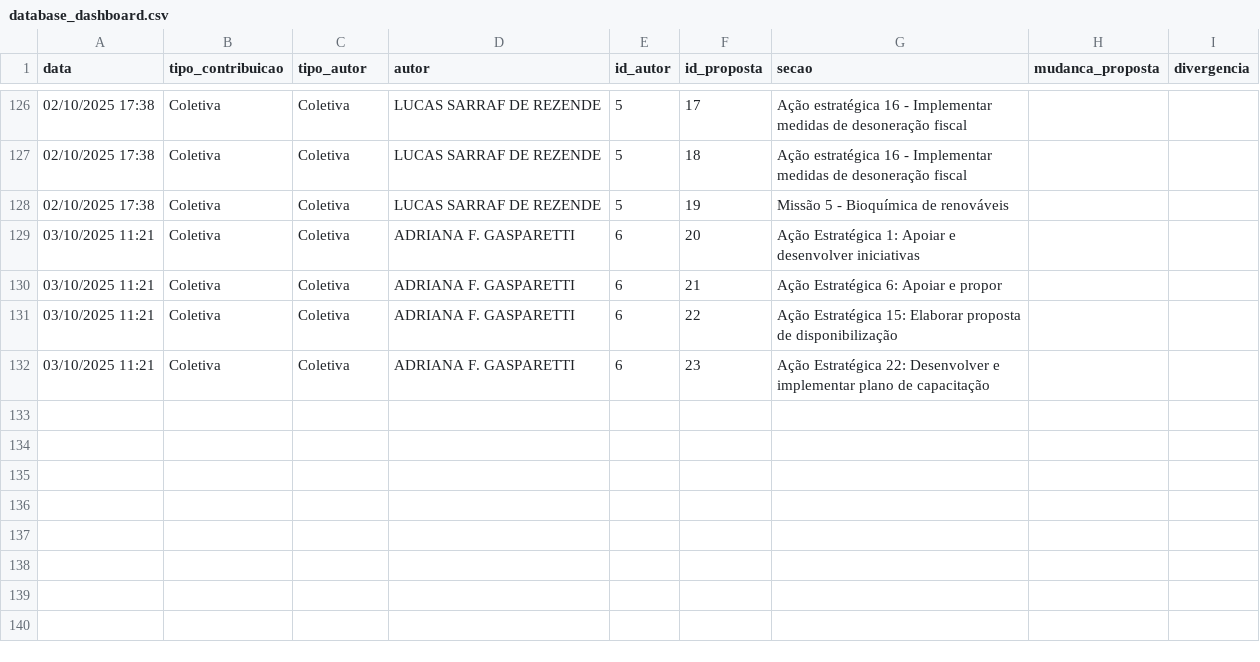
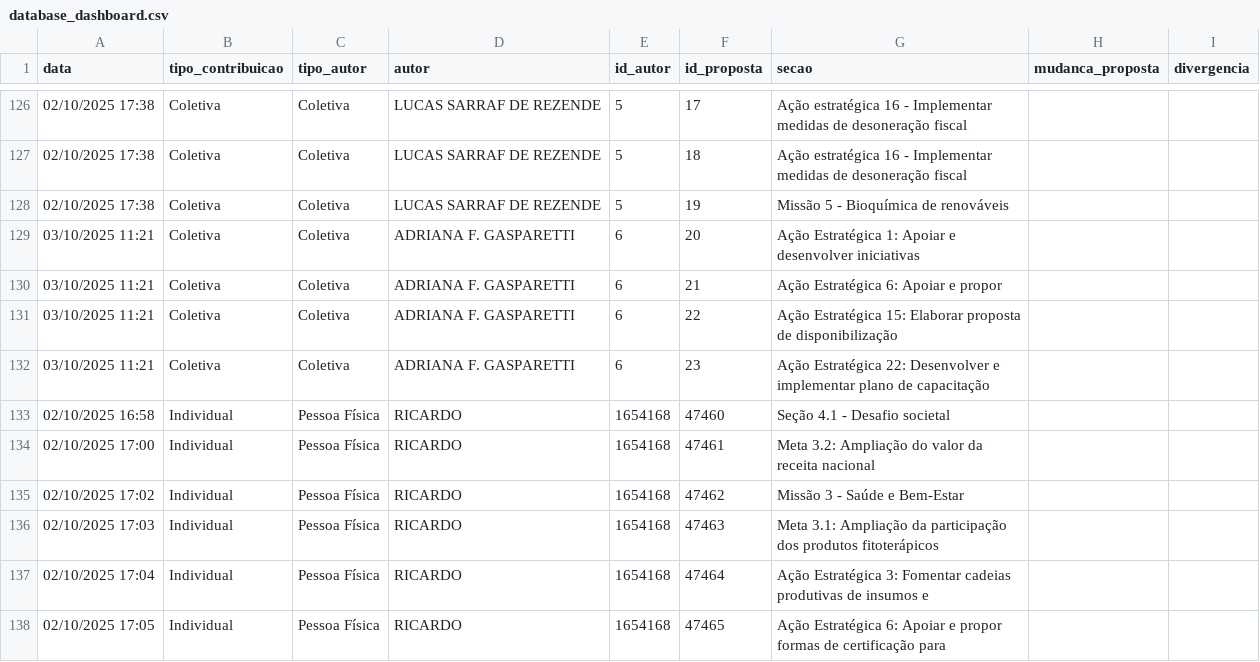
Before and after one commit to araujovsv/consulta-pndbio, a CSV file: database_dashboard.csv, drawn as a sheet; only a part is shown, gaps mark what is left out.

Commit message:
Add files via upload

```diff
--- a/database_dashboard.csv
+++ b/database_dashboard.csv
@@ -132 +132,10 @@
 03/10/2025 11:21;Coletiva;Coletiva;ADRIANA F. GASPARETTI;6;23;Ação Estratégica 22: Desenvolver e implementar plano de capacitação;;
+02/10/2025 16:58;Individual;Pessoa Física;RICARDO;1654168;47460;"
+Seção 4.1 - Desafio societal
+
+";;
+02/10/2025 17:00;Individual;Pessoa Física;RICARDO;1654168;47461;Meta 3.2: Ampliação do valor da receita nacional ;;
+02/10/2025 17:02;Individual;Pessoa Física;RICARDO;1654168;47462;Missão 3 - Saúde e Bem-Estar;;
+02/10/2025 17:03;Individual;Pessoa Física;RICARDO;1654168;47463;Meta 3.1: Ampliação da participação dos produtos fitoterápicos;;
+02/10/2025 17:04;Individual;Pessoa Física;RICARDO;1654168;47464;Ação Estratégica 3: Fomentar cadeias produtivas de insumos e;;
+02/10/2025 17:05;Individual;Pessoa Física;RICARDO;1654168;47465;Ação Estratégica 6: Apoiar e propor formas de certificação para ;;
```
